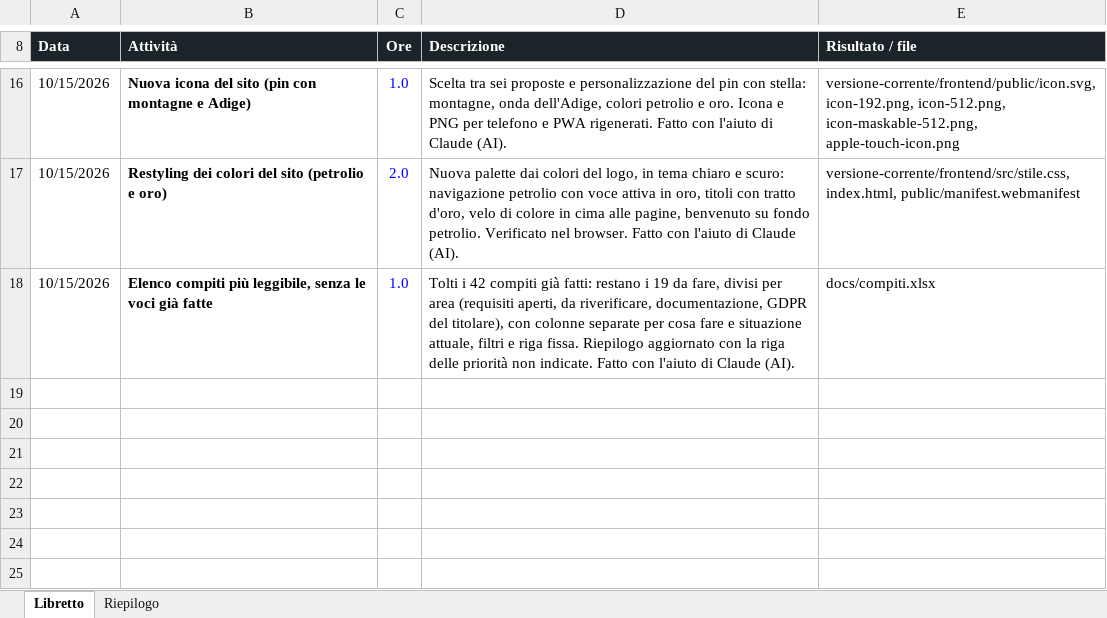
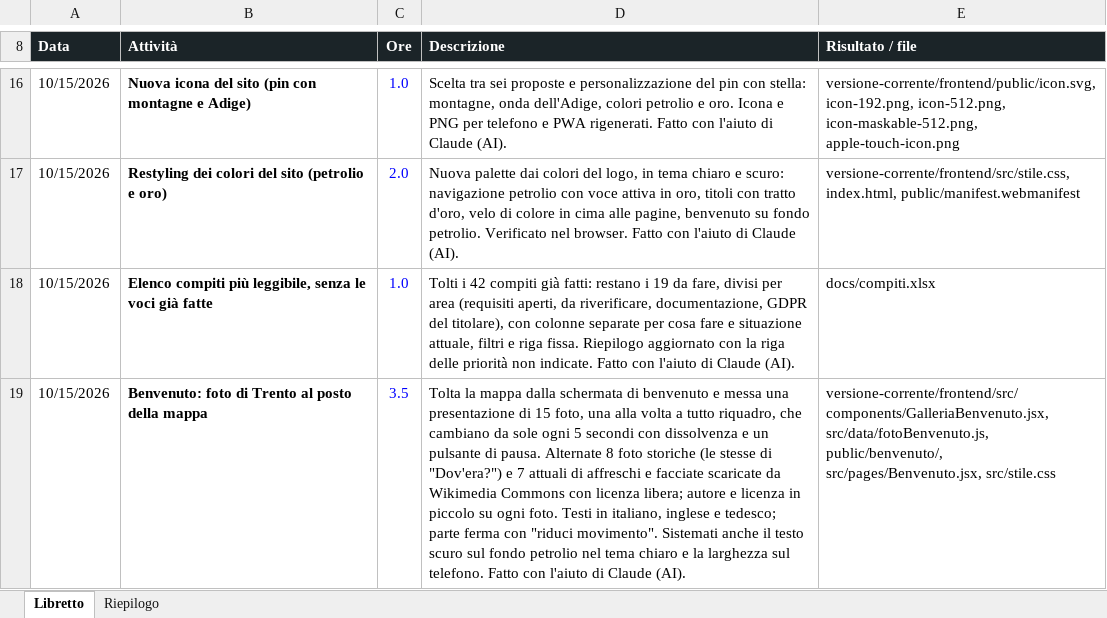
Before and after one commit to bulla06/Ing-software-prog-discover-tridentum., an Excel workbook: docs/libretti/pietro-crea.xlsx, sheet Libretto, drawn as a sheet; only a part is shown, gaps mark what is left out; values as stored, in another font and other column widths than the file's, no borders; conditional formats and table styles not drawn; the diff names each change by its address in the sheet, - before the commit and + after, or states it on an @@ line.

```diff
--- a/docs/libretti/pietro-crea.xlsx (sheet Libretto)
+++ b/docs/libretti/pietro-crea.xlsx (sheet Libretto)
+row 19: 10/15/2026 | Benvenuto: foto di Trento al posto della mappa | 3.5 | Tolta la mappa dalla schermata di benvenuto e messa una presentazione di 15 foto, una alla volta a tutto riquadro, che cambiano da sole ogni 5 secondi con dissolvenza e un pulsante di pausa. Alternate 8 foto storiche (le stesse di "Dov'era?") e 7 attuali di affreschi e facciate scaricate da Wikimedia Commons con licenza libera; autore e licenza in piccolo su ogni foto. Testi in italiano, inglese e tedesco; parte ferma con "riduci movimento". Sistemati anche il testo scuro sul fondo petrolio nel tema chiaro e la larghezza sul telefono. Fatto con l'aiuto di Claude (AI). | versione-corrente/frontend/src/components/GalleriaBenvenuto.jsx, src/data/fotoBenvenuto.js, public/benvenuto/, src/pages/Benvenuto.jsx, src/stile.css
```
Also changed, not shown: 24 other files.
